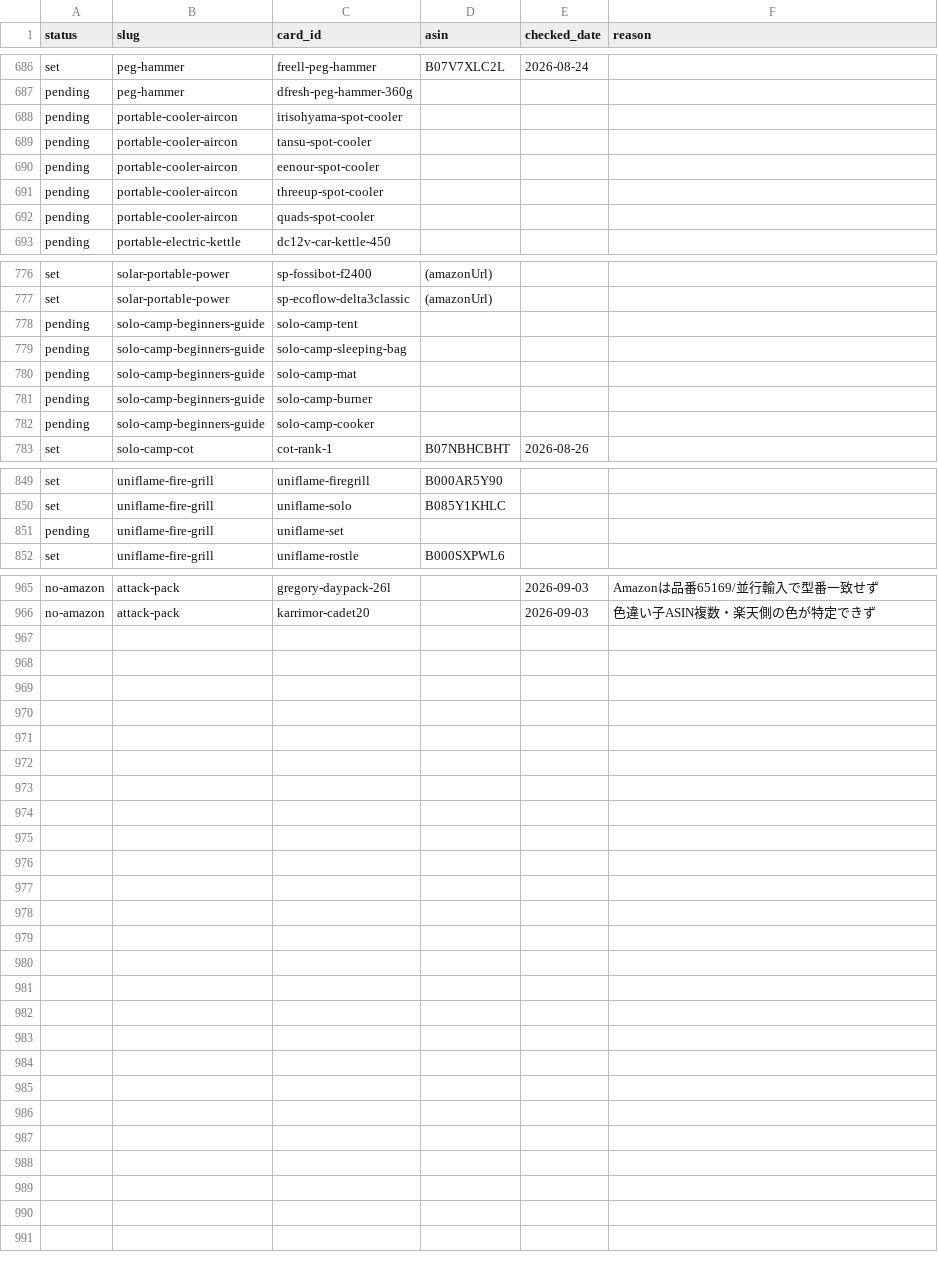
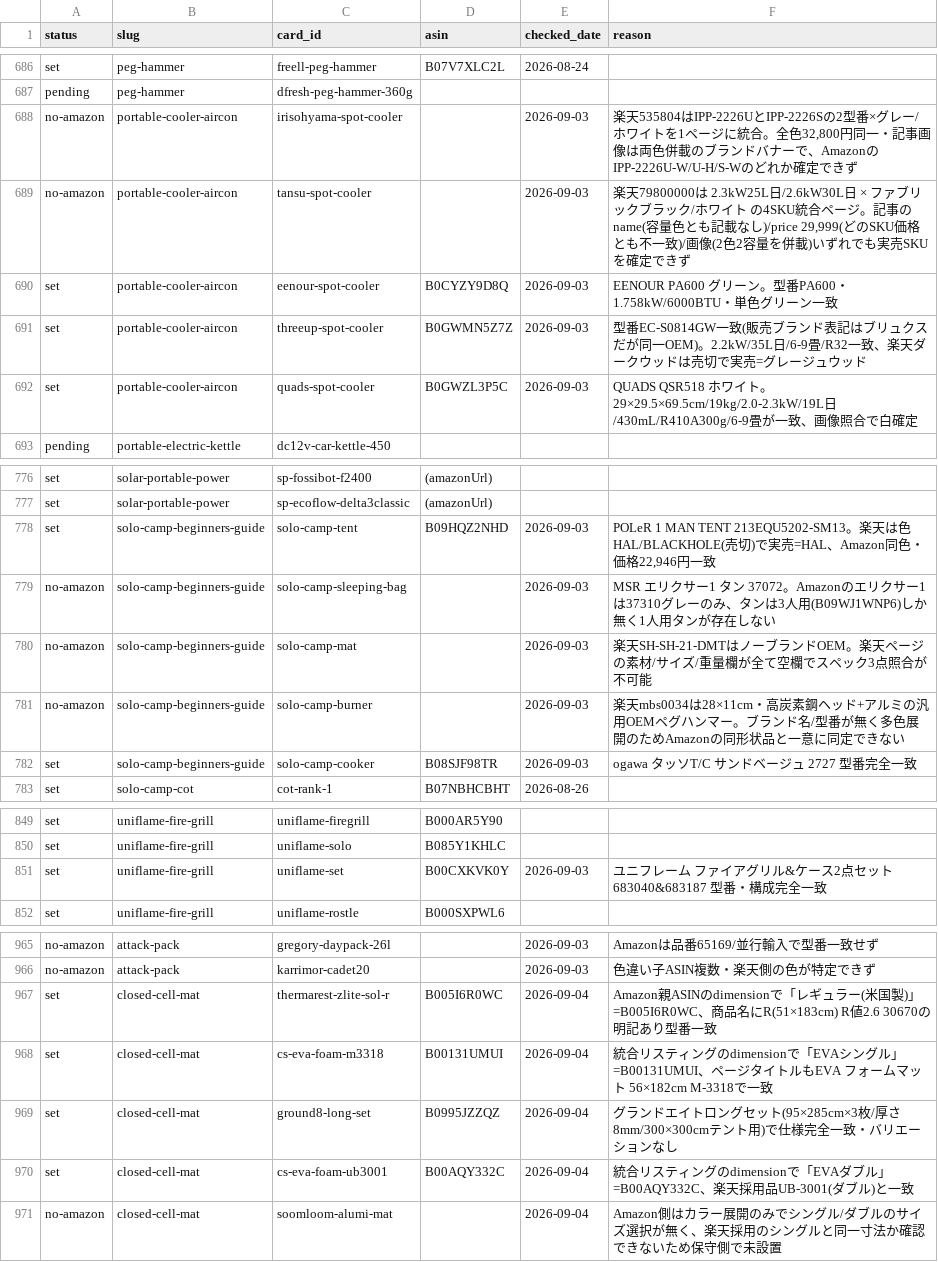
Before and after one commit to tanoue-boop/camp-kit-guide, a TSV file: _file/amazon-backfill-state.tsv, drawn as a sheet; only a part is shown, gaps mark what is left out; the diff covers the shown part only.

```diff
--- a/_file/amazon-backfill-state.tsv
+++ b/_file/amazon-backfill-state.tsv
@@ -687,7 +687,7 @@ set	peg-hammer	freell-peg-hammer	B07V7XLC2L	2026-08-24
 pending	peg-hammer	dfresh-peg-hammer-360g			
-pending	portable-cooler-aircon	irisohyama-spot-cooler			
-pending	portable-cooler-aircon	tansu-spot-cooler			
-pending	portable-cooler-aircon	eenour-spot-cooler			
-pending	portable-cooler-aircon	threeup-spot-cooler			
-pending	portable-cooler-aircon	quads-spot-cooler			
+no-amazon	portable-cooler-aircon	irisohyama-spot-cooler		2026-09-03	楽天535804はIPP-2226UとIPP-2226Sの2型番×グレー/ホワイトを1ページに統合。全色32,800円同一・記事画像は両色併載のブランドバナーで、AmazonのIPP-2226U-W/U-H/S-Wのどれか確定できず
+no-amazon	portable-cooler-aircon	tansu-spot-cooler		2026-09-03	楽天79800000は 2.3kW25L日/2.6kW30L日 × ファブリックブラック/ホワイト の4SKU統合ページ。記事のname(容量色とも記載なし)/price 29,999(どのSKU価格とも不一致)/画像(2色2容量を併載)いずれでも実売SKUを確定できず
+set	portable-cooler-aircon	eenour-spot-cooler	B0CYZY9D8Q	2026-09-03	EENOUR PA600 グリーン。型番PA600・1.758kW/6000BTU・単色グリーン一致
+set	portable-cooler-aircon	threeup-spot-cooler	B0GWMN5Z7Z	2026-09-03	型番EC-S0814GW一致(販売ブランド表記はブリュクスだが同一OEM)。2.2kW/35L日/6-9畳/R32一致、楽天ダークウッドは売切で実売=グレージュウッド
+set	portable-cooler-aircon	quads-spot-cooler	B0GWZL3P5C	2026-09-03	QUADS QSR518 ホワイト。29×29.5×69.5cm/19kg/2.0-2.3kW/19L日/430mL/R410A300g/6-9畳が一致、画像照合で白確定
 pending	portable-electric-kettle	dc12v-car-kettle-450			
@@ -777,7 +777,7 @@ set	solar-portable-power	sp-fossibot-f2400	(amazonUrl)
 set	solar-portable-power	sp-ecoflow-delta3classic	(amazonUrl)		
-pending	solo-camp-beginners-guide	solo-camp-tent			
-pending	solo-camp-beginners-guide	solo-camp-sleeping-bag			
-pending	solo-camp-beginners-guide	solo-camp-mat			
-pending	solo-camp-beginners-guide	solo-camp-burner			
-pending	solo-camp-beginners-guide	solo-camp-cooker			
+set	solo-camp-beginners-guide	solo-camp-tent	B09HQZ2NHD	2026-09-03	POLeR 1 MAN TENT 213EQU5202-SM13。楽天は色HAL/BLACKHOLE(売切)で実売=HAL、Amazon同色・価格22,946円一致
+no-amazon	solo-camp-beginners-guide	solo-camp-sleeping-bag		2026-09-03	MSR エリクサー1 タン 37072。Amazonのエリクサー1は37310グレーのみ、タンは3人用(B09WJ1WNP6)しか無く1人用タンが存在しない
+no-amazon	solo-camp-beginners-guide	solo-camp-mat		2026-09-03	楽天SH-SH-21-DMTはノーブランドOEM。楽天ページの素材/サイズ/重量欄が全て空欄でスペック3点照合が不可能
+no-amazon	solo-camp-beginners-guide	solo-camp-burner		2026-09-03	楽天mbs0034は28×11cm・高炭素鋼ヘッド+アルミの汎用OEMペグハンマー。ブランド名/型番が無く多色展開のためAmazonの同形状品と一意に同定できない
+set	solo-camp-beginners-guide	solo-camp-cooker	B08SJF98TR	2026-09-03	ogawa タッソT/C サンドベージュ 2727 型番完全一致
 set	solo-camp-cot	cot-rank-1	B07NBHCBHT	2026-08-26	
@@ -850,3 +850,3 @@ set	uniflame-fire-grill	uniflame-firegrill	B000AR5Y90
 set	uniflame-fire-grill	uniflame-solo	B085Y1KHLC		
-pending	uniflame-fire-grill	uniflame-set			
+set	uniflame-fire-grill	uniflame-set	B00CXKVK0Y	2026-09-03	ユニフレーム ファイアグリル&ケース2点セット 683040&683187 型番・構成完全一致
 set	uniflame-fire-grill	uniflame-rostle	B000SXPWL6		
@@ -966 +966,6 @@ no-amazon	attack-pack	gregory-daypack-26l		2026-09-03	Amazonは品番65169/並
 no-amazon	attack-pack	karrimor-cadet20		2026-09-03	色違い子ASIN複数・楽天側の色が特定できず
+set	closed-cell-mat	thermarest-zlite-sol-r	B005I6R0WC	2026-09-04	Amazon親ASINのdimensionで「レギュラー(米国製)」=B005I6R0WC、商品名にR(51×183cm) R値2.6 30670の明記あり型番一致
+set	closed-cell-mat	cs-eva-foam-m3318	B00131UMUI	2026-09-04	統合リスティングのdimensionで「EVAシングル」=B00131UMUI、ページタイトルもEVA フォームマット 56×182cm M-3318で一致
+set	closed-cell-mat	ground8-long-set	B0995JZZQZ	2026-09-04	グランドエイトロングセット(95×285cm×3枚/厚さ8mm/300×300cmテント用)で仕様完全一致・バリエーションなし
+set	closed-cell-mat	cs-eva-foam-ub3001	B00AQY332C	2026-09-04	統合リスティングのdimensionで「EVAダブル」=B00AQY332C、楽天採用品UB-3001(ダブル)と一致
+no-amazon	closed-cell-mat	soomloom-alumi-mat		2026-09-04	Amazon側はカラー展開のみでシングル/ダブルのサイズ選択が無く、楽天採用のシングルと同一寸法か確認できないため保守側で未設置
```
Also changed, not shown: 39 edited cells elsewhere in this file, _file/article-fix-backlog.tsv, _file/keyword-backlog.tsv, 8 other files.
